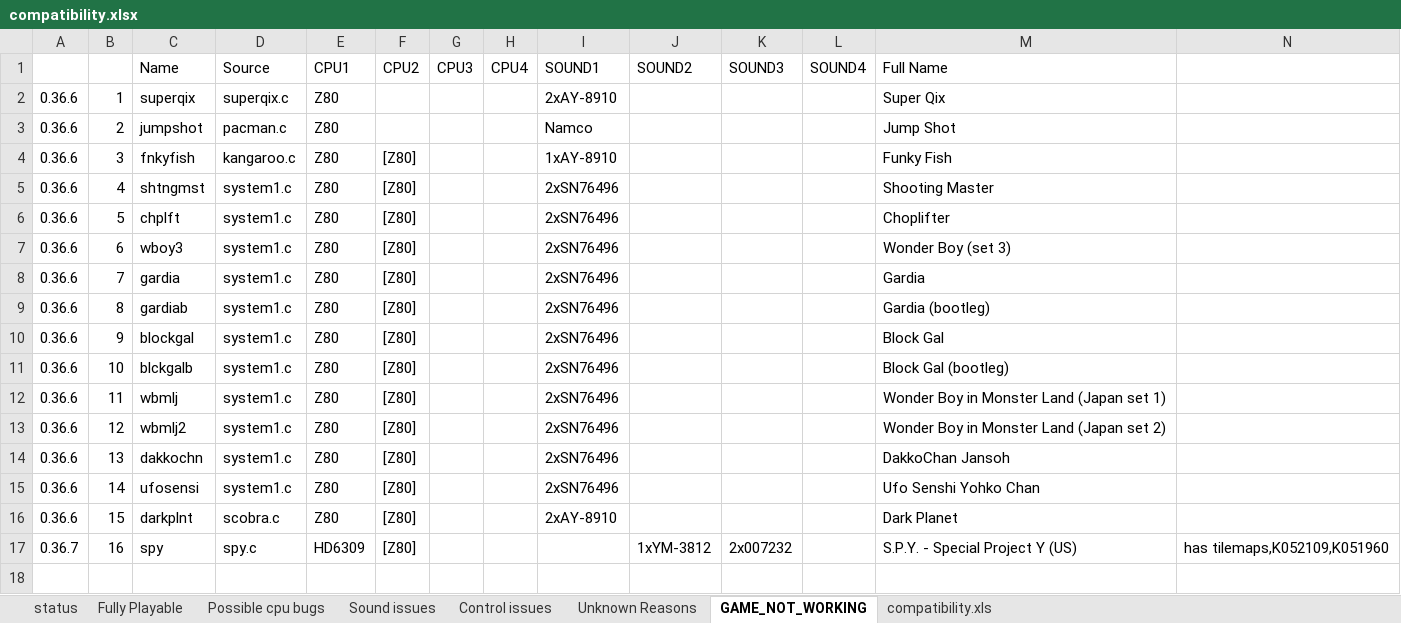
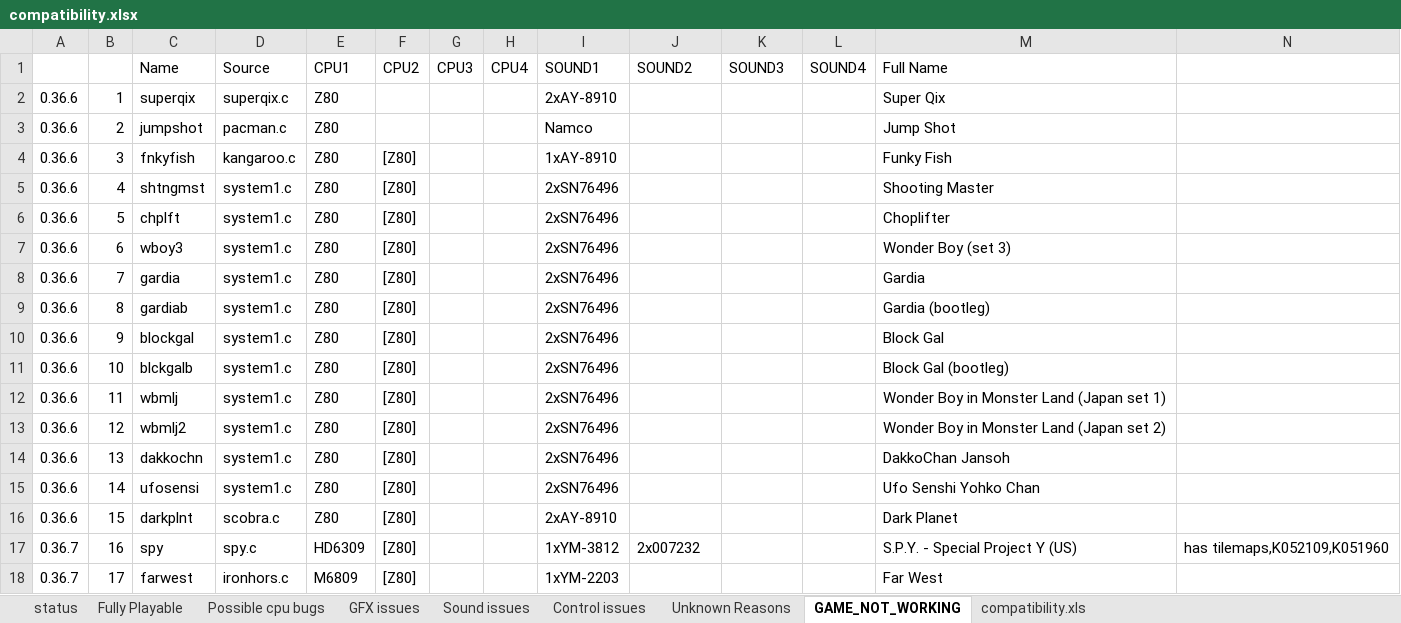
Before and after one commit to georgemoralis/arcadeflex, an Excel workbook: compatibility.xlsx, sheet GAME_NOT_WORKING, drawn as a sheet; only a part is shown; values as stored, in another font and other column widths than the file's, no borders; rows hold the shown columns only; the diff names each change by its address in the sheet, - before the commit and + after, or states it on an @@ line.

```diff
--- a/compatibility.xlsx (sheet GAME_NOT_WORKING)
+++ b/compatibility.xlsx (sheet GAME_NOT_WORKING)
+sheet tab: GFX issues
-I17: (empty)
+I17: 1xYM-3812
-J17: 1xYM-3812
+J17: 2x007232
-K17: 2x007232
+K17: (empty)
+row 18: 0.36.7 | 17 | farwest | ironhors.c | M6809 | [Z80] |  |  | 1xYM-2203 |  |  |  | Far West
```
Also changed, not shown: sheet compatibility.xls, sheet Fully Playable, sheet status, formulas that keep their value, 9 other files.
